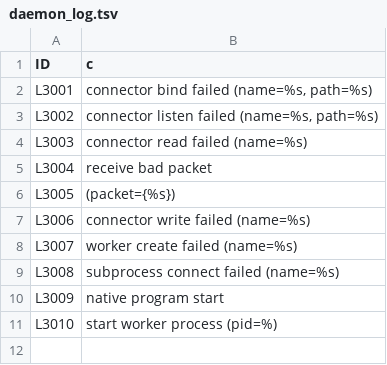
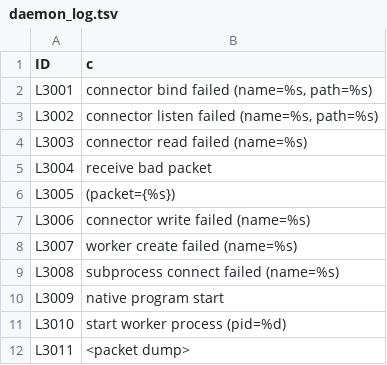
Before and after one commit to processwarp/processwarp, a TSV file: src/const/daemon_log.tsv, drawn as a sheet.

```diff
--- a/src/const/daemon_log.tsv
+++ b/src/const/daemon_log.tsv
@@ -10,2 +10,3 @@ L3008	subprocess connect failed (name=%s)
 L3009	native program start
-L3010	start worker process (pid=%)
+L3010	start worker process (pid=%d)
+L3011	<packet dump>
```
Also changed, not shown: 4 other files.
